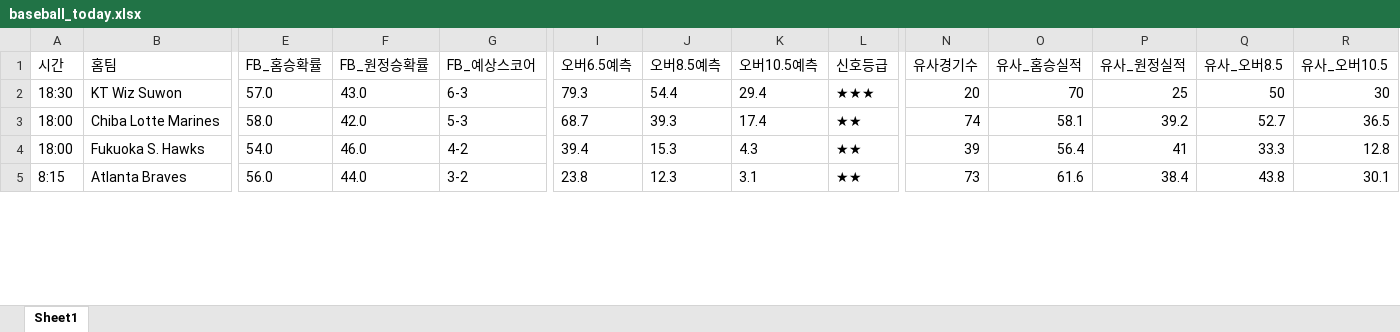
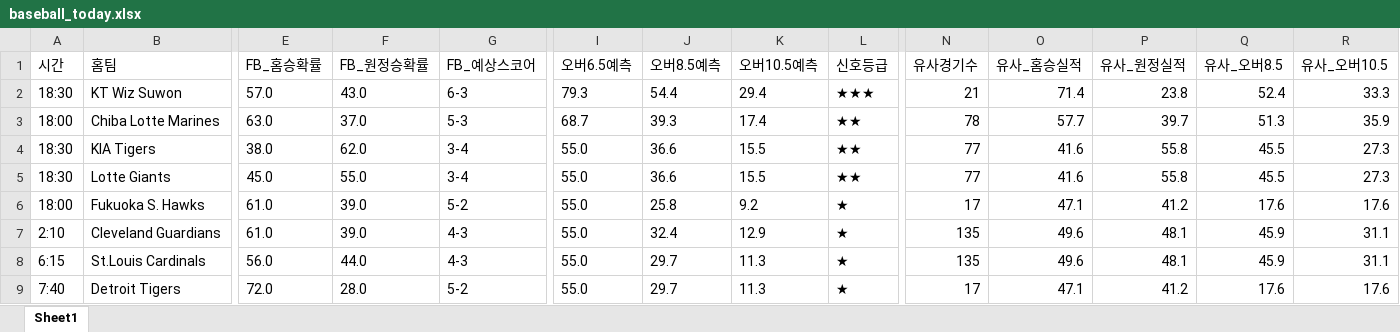
Before and after one commit to kongkong79/ai-pick, an Excel workbook: baseball_today.xlsx, sheet Sheet1, drawn as a sheet; only a part is shown, gaps mark what is left out; values as stored, in another font and other column widths than the file's, no borders; removed rows and columns are numbered as before the commit, all else as after; rows hold the shown columns only; the diff covers the shown part only; the diff names each change by its address in the sheet, - before the commit and + after, or states it on an @@ line.

Commit message:
📊 업데이트 - 2026-07-23 13:49

```diff
--- a/baseball_today.xlsx (sheet Sheet1)
+++ b/baseball_today.xlsx (sheet Sheet1)
-N2 (유사경기수): 20
+N2 (유사경기수): 21
-O2 (유사_홈승실적): 70
+O2 (유사_홈승실적): 71.4
-P2 (유사_원정실적): 25
+P2 (유사_원정실적): 23.8
-Q2 (유사_오버8.5): 50
+Q2 (유사_오버8.5): 52.4
-R2 (유사_오버10.5): 30
+R2 (유사_오버10.5): 33.3
-E3 (FB_홈승확률): 58.0
+E3 (FB_홈승확률): 63.0
-F3 (FB_원정승확률): 42.0
+F3 (FB_원정승확률): 37.0
-N3 (유사경기수): 74
+N3 (유사경기수): 78
-O3 (유사_홈승실적): 58.1
+O3 (유사_홈승실적): 57.7
-P3 (유사_원정실적): 39.2
+P3 (유사_원정실적): 39.7
-Q3 (유사_오버8.5): 52.7
+Q3 (유사_오버8.5): 51.3
-R3 (유사_오버10.5): 36.5
+R3 (유사_오버10.5): 35.9
+row 4: 18:30 | KIA Tigers | 38.0 | 62.0 | 3-4 | 55.0 | 36.6 | 15.5 | ★★ | 77 | 41.6 | 55.8 | 45.5 | 27.3
+row 5: 18:30 | Lotte Giants | 45.0 | 55.0 | 3-4 | 55.0 | 36.6 | 15.5 | ★★ | 77 | 41.6 | 55.8 | 45.5 | 27.3
-E6 (FB_홈승확률): 54.0
+E6 (FB_홈승확률): 61.0
-F6 (FB_원정승확률): 46.0
+F6 (FB_원정승확률): 39.0
-G6 (FB_예상스코어): 4-2
+G6 (FB_예상스코어): 5-2
-I6 (오버6.5예측): 39.4
+I6 (오버6.5예측): 55.0
-J6 (오버8.5예측): 15.3
+J6 (오버8.5예측): 25.8
-K6 (오버10.5예측): 4.3
+K6 (오버10.5예측): 9.2
-L6 (신호등급): ★★
+L6 (신호등급): ★
-N6 (유사경기수): 39
+N6 (유사경기수): 17
-O6 (유사_홈승실적): 56.4
+O6 (유사_홈승실적): 47.1
-P6 (유사_원정실적): 41
+P6 (유사_원정실적): 41.2
-Q6 (유사_오버8.5): 33.3
+Q6 (유사_오버8.5): 17.6
-R6 (유사_오버10.5): 12.8
+R6 (유사_오버10.5): 17.6
-row 5: 8:15 | Atlanta Braves | 56.0 | 44.0 | 3-2 | 23.8 | 12.3 | 3.1 | ★★ | 73 | 61.6 | 38.4 | 43.8 | 30.1
+row 7: 2:10 | Cleveland Guardians | 61.0 | 39.0 | 4-3 | 55.0 | 32.4 | 12.9 | ★ | 135 | 49.6 | 48.1 | 45.9 | 31.1
+row 8: 6:15 | St.Louis Cardinals | 56.0 | 44.0 | 4-3 | 55.0 | 29.7 | 11.3 | ★ | 135 | 49.6 | 48.1 | 45.9 | 31.1
+row 9: 7:40 | Detroit Tigers | 72.0 | 28.0 | 5-2 | 55.0 | 29.7 | 11.3 | ★ | 17 | 47.1 | 41.2 | 17.6 | 17.6
```
Also changed, not shown: 1 added row, 19 removed rows and 40 edited cells elsewhere in this sheet.
